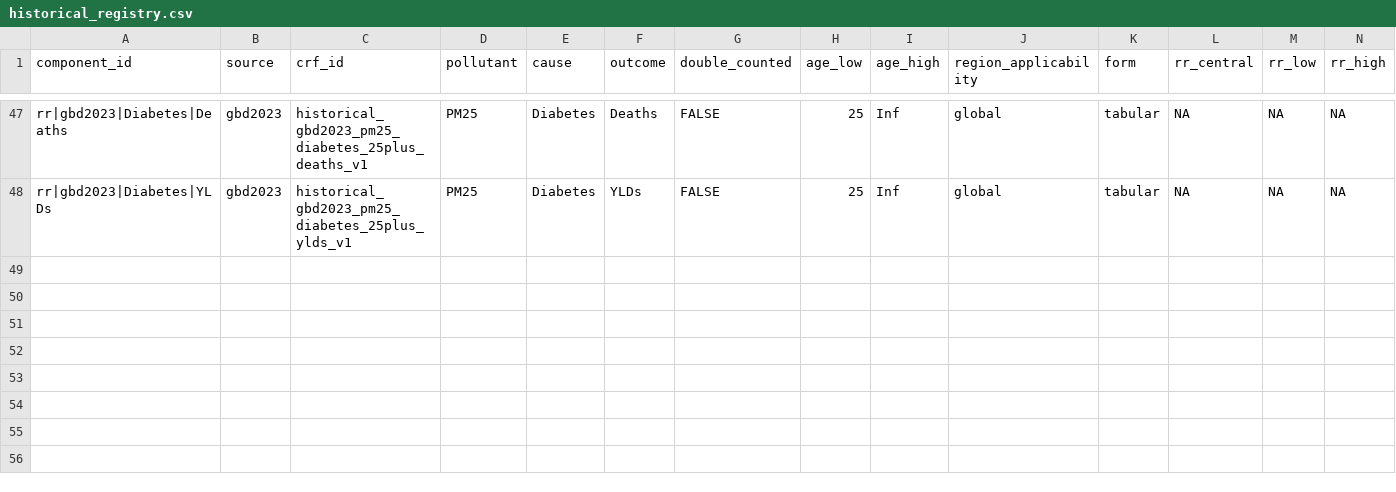
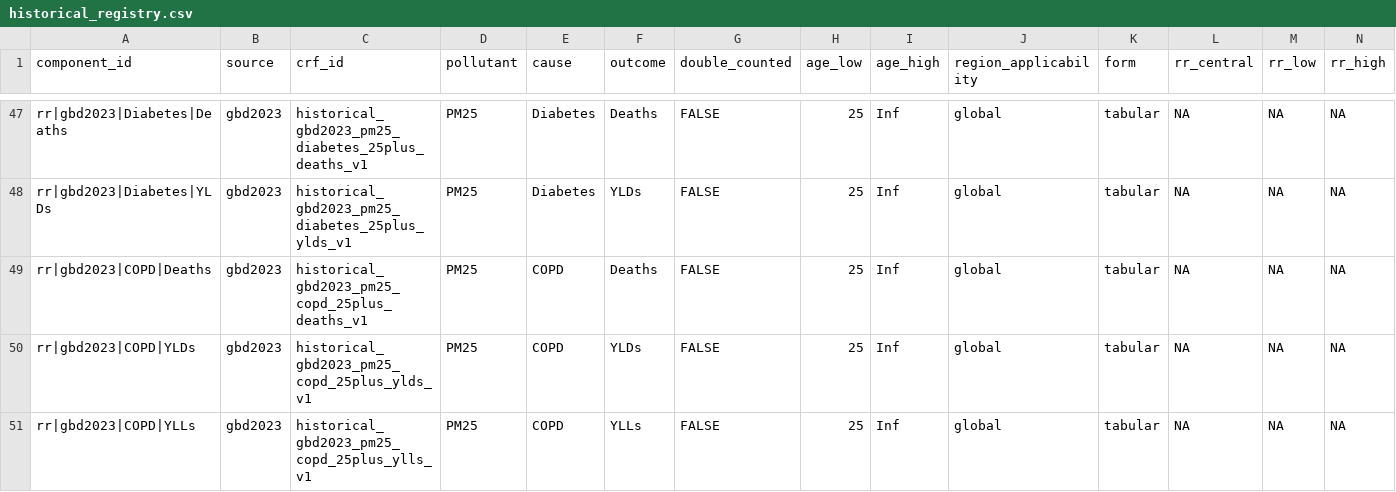
Before and after one commit to energyandcleanair/creahia, a CSV file: inst/extdata/rr/compatibility/historical_registry.csv, drawn as a sheet; only a part is shown, gaps mark what is left out; rows hold the shown columns only; the diff names each change by its address in the sheet, - before the commit and + after, or states it on an @@ line.

Commit message:
feat: reproduce historical GBD 2023 COPD in registry

```diff
--- a/inst/extdata/rr/compatibility/historical_registry.csv
+++ b/inst/extdata/rr/compatibility/historical_registry.csv
+row 49: rr|gbd2023|COPD|Deaths | gbd2023 | historical_gbd2023_pm25_copd_25plus_deaths_v1 | PM25 | COPD | Deaths | FALSE | 25 | Inf | global | tabular | NA | NA | NA
+row 50: rr|gbd2023|COPD|YLDs | gbd2023 | historical_gbd2023_pm25_copd_25plus_ylds_v1 | PM25 | COPD | YLDs | FALSE | 25 | Inf | global | tabular | NA | NA | NA
+row 51: rr|gbd2023|COPD|YLLs | gbd2023 | historical_gbd2023_pm25_copd_25plus_ylls_v1 | PM25 | COPD | YLLs | FALSE | 25 | Inf | global | tabular | NA | NA | NA
```
Also changed, not shown: inst/extdata/rr/compatibility/historical_manifest.csv, 4 other files.
